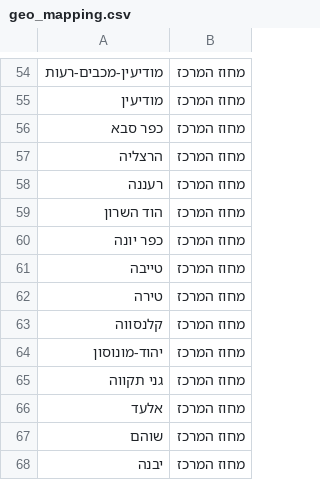
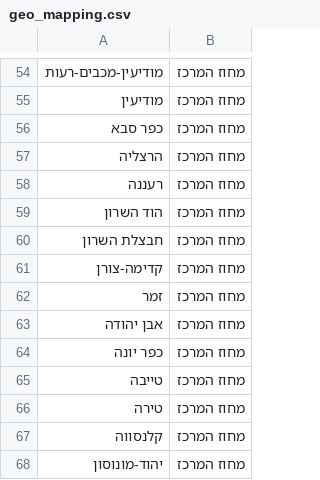
Before and after one commit to z0544/kms-api, a CSV file: data/geo_mapping.csv, drawn as a sheet; only a part is shown, gaps mark what is left out; the shorter side is filled out with more unchanged rows.

```diff
--- a/data/geo_mapping.csv
+++ b/data/geo_mapping.csv
@@ -59,2 +59,6 @@
 הוד השרון,מחוז המרכז
+חבצלת השרון,מחוז המרכז
+קדימה-צורן,מחוז המרכז
+זמר,מחוז המרכז
+אבן יהודה,מחוז המרכז
 כפר יונה,מחוז המרכז
```
Also changed, not shown: 4 other files.
